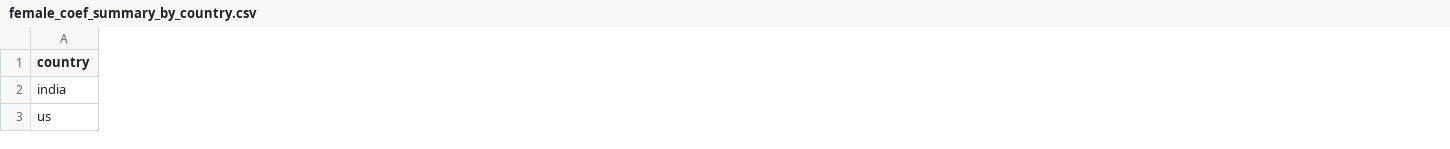
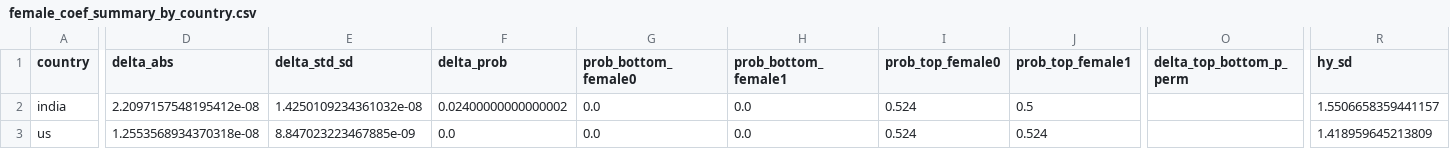
Before and after one commit to yuqi-liang-qiqi/glm_plus, a CSV file: output_results/female_coef_summary_by_country.csv, drawn as a sheet; only a part is shown, gaps mark what is left out; the diff covers the shown part only; the diff names each change by its address in the sheet, - before the commit and + after, or states it on an @@ line.

```diff
--- a/output_results/female_coef_summary_by_country.csv
+++ b/output_results/female_coef_summary_by_country.csv
+column D (delta_abs), rows 2-3: 2.2097157548195412e-08 | 1.2553568934370318e-08
+column E (delta_std_sd), rows 2-3: 1.4250109234361032e-08 | 8.847023223467885e-09
+column F (delta_prob), rows 2-3: 0.02400000000000002 | 0.0
+column G (prob_bottom_female0), rows 2-3: 0.0 | 0.0
+column H (prob_bottom_female1), rows 2-3: 0.0 | 0.0
+column I (prob_top_female0), rows 2-3: 0.524 | 0.524
+column J (prob_top_female1), rows 2-3: 0.5 | 0.524
+column O (delta_top_bottom_p_perm), empty
+column R (hy_sd), rows 2-3: 1.5506658359441157 | 1.418959645213809
```
Also changed, not shown: 3 added columns and 11 edited cells elsewhere in this file, output_results/female_coef_by_quantile.csv, 5 other files.
